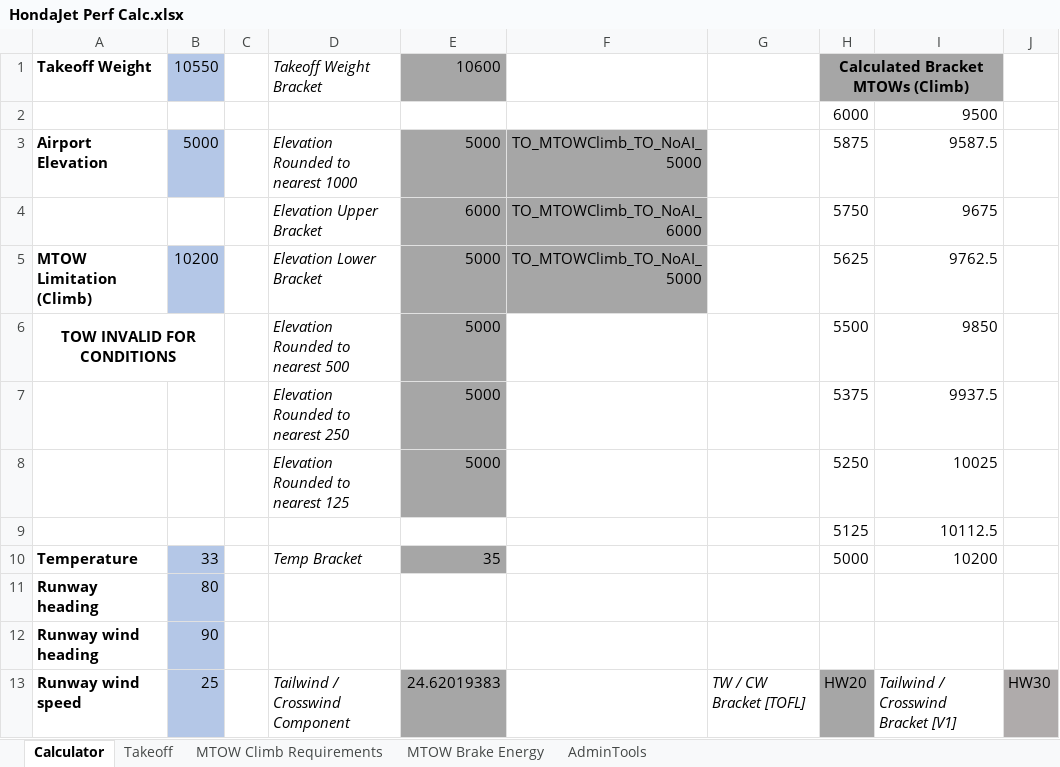
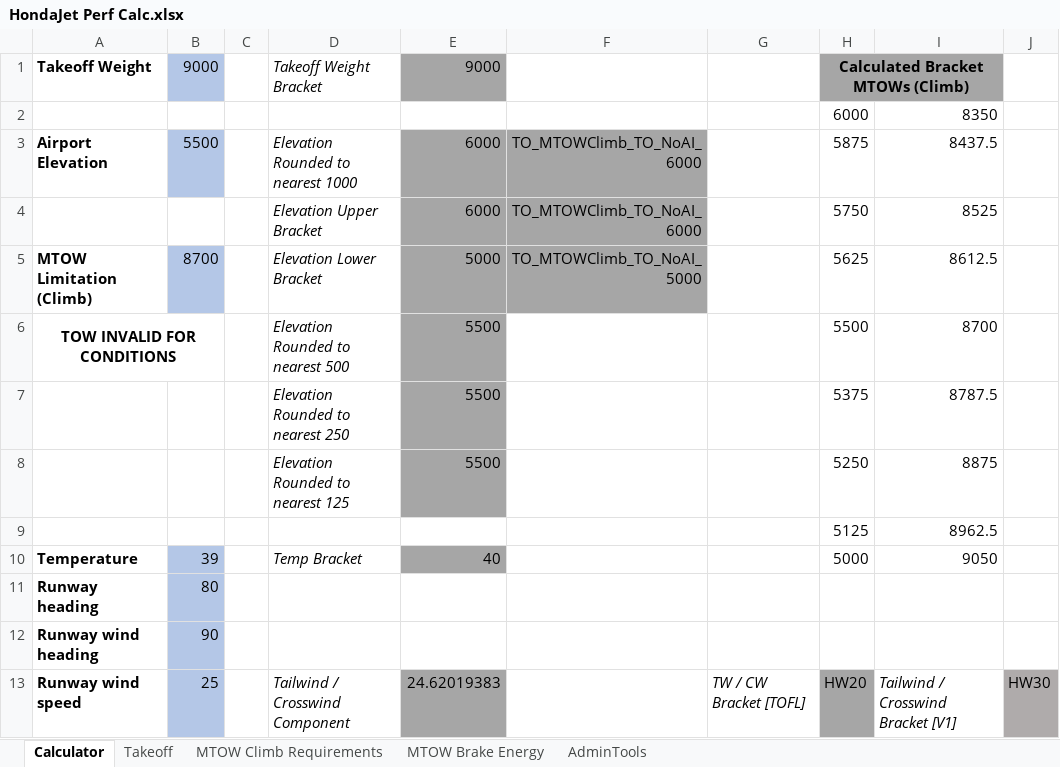
Before and after one commit to DocSemp/hjet-performance-calculator, an Excel workbook: HondaJet Perf Calc.xlsx, sheet Calculator, drawn as a sheet; only a part is shown; values as stored, in another font and other column widths than the file's, no borders; conditional formats not drawn; the diff names each change by its address in the sheet, - before the commit and + after, or states it on an @@ line.

```diff
--- a/HondaJet Perf Calc.xlsx (sheet Calculator)
+++ b/HondaJet Perf Calc.xlsx (sheet Calculator)
-B1: 10550
+B1: 9000
-E1: 10600
+E1: 9000
-I2: 9500
+I2: 8350
-B3: 5000
+B3: 5500
-E3: 5000
+E3: 6000
-F3: TO_MTOWClimb_TO_NoAI_5000
+F3: TO_MTOWClimb_TO_NoAI_6000
-I3: 9587.5
+I3: 8437.5
-I4: 9675
+I4: 8525
-B5: 10200
+B5: 8700
-I5: 9762.5
+I5: 8612.5
-E6:E8: 5000
+E6:E8: 5500
-I6: 9850
+I6: 8700
-I7: 9937.5
+I7: 8787.5
-I8: 10025
+I8: 8875
-I9: 10112.5
+I9: 8962.5
-B10: 33
+B10: 39
-E10: 35
+E10: 40
-I10: 10200
+I10: 9050
```
Also changed, not shown: sheet MTOW Climb Requirements, sheet MTOW Brake Energy, formulas that keep their value.
